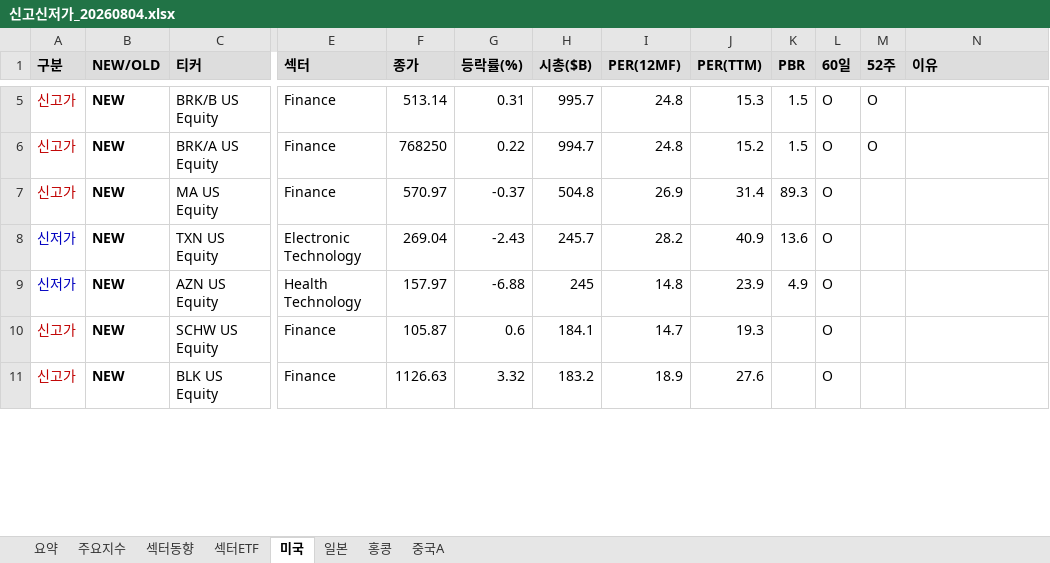
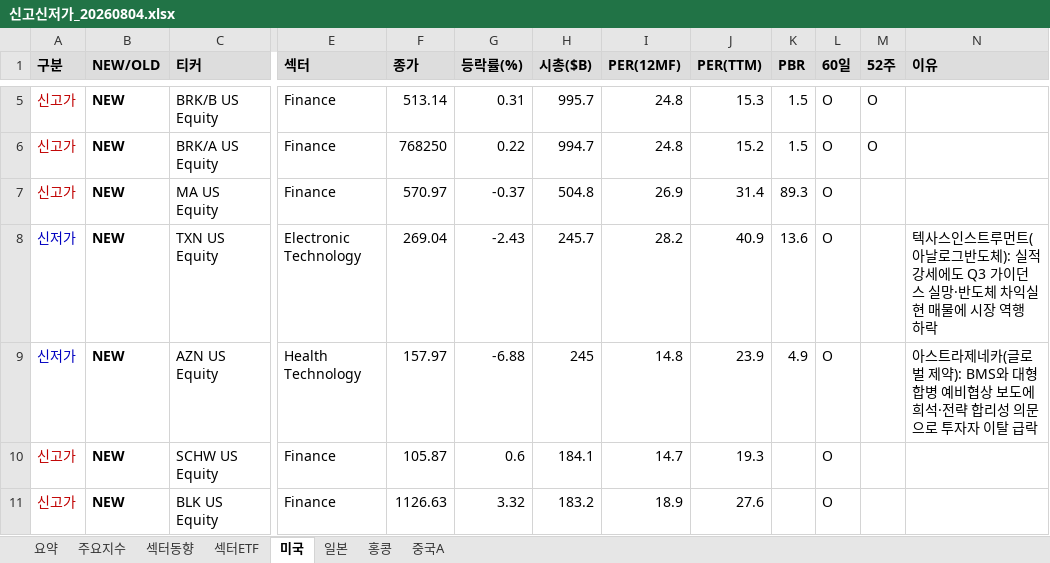
Before and after one commit to cm1n/highlowscreen, an Excel workbook: 신고신저가_20260804.xlsx, sheet 미국, drawn as a sheet; only a part is shown, gaps mark what is left out; values as stored, in another font and other column widths than the file's, no borders; the diff covers the shown part only; the diff names each change by its address in the sheet, - before the commit and + after, or states it on an @@ line.

```diff
--- a/신고신저가_20260804.xlsx (sheet 미국)
+++ b/신고신저가_20260804.xlsx (sheet 미국)
-N8 (이유): (empty)
+N8 (이유): 텍사스인스트루먼트(아날로그반도체): 실적 강세에도 Q3 가이던스 실망·반도체 차익실현 매물에 시장 역행 하락
-N9 (이유): (empty)
+N9 (이유): 아스트라제네카(글로벌 제약): BMS와 대형 합병 예비협상 보도에 희석·전략 합리성 의문으로 투자자 이탈 급락
```
Also changed, not shown: 8 edited cells elsewhere in this sheet, sheet 중국A, sheet 요약, sheet 홍콩, sheet 일본, sheet 섹터ETF, 1 other file.
